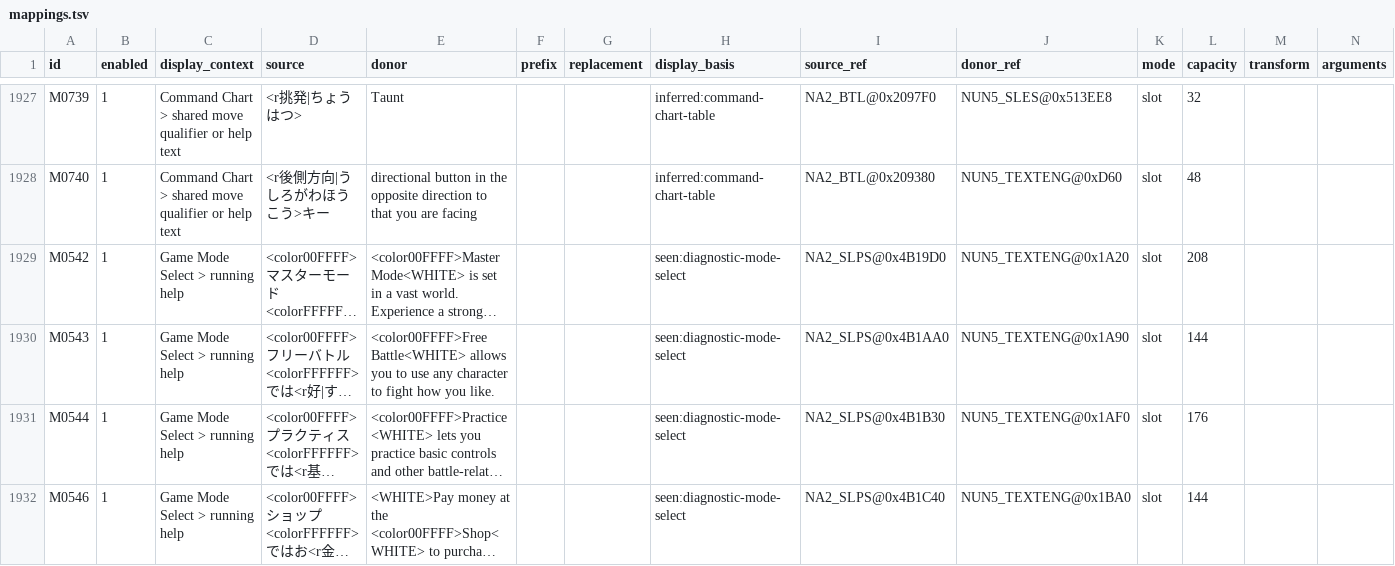
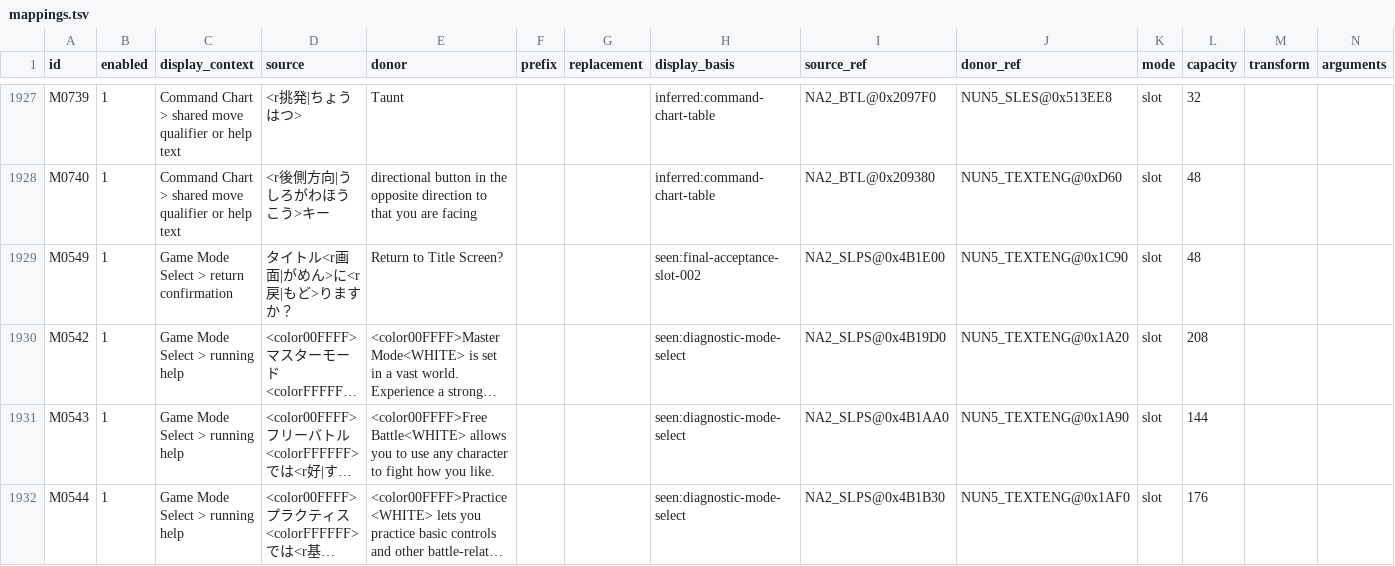
Before and after one commit to solid1353/NA2-Modding, a TSV file: na2_patcher/features/localization/translation_importer/mappings.tsv, drawn as a sheet; only a part is shown, gaps mark what is left out; the shorter side is filled out with more unchanged rows; long unchanged cells end in …; rows hold the shown columns only; the diff names each change by its address in the sheet, - before the commit and + after, or states it on an @@ line.

Commit message:
[String translation] Restore Mode Select return prompt

```diff
--- a/na2_patcher/features/localization/translation_importer/mappings.tsv
+++ b/na2_patcher/features/localization/translation_importer/mappings.tsv
+row 1929: M0549 | 1 | Game Mode Select > return confirmation | タイトル<r画面|がめん>に<r戻|もど>りますか？ | Return to Title Screen? |  |  | seen:final-acceptance-slot-002 | NA2_SLPS@0x4B1E00 | NUN5_TEXTENG@0x1C90 | slot | 48
```
Also changed, not shown: na2_patcher/profiles/current/features.tsv, 3 other files.
